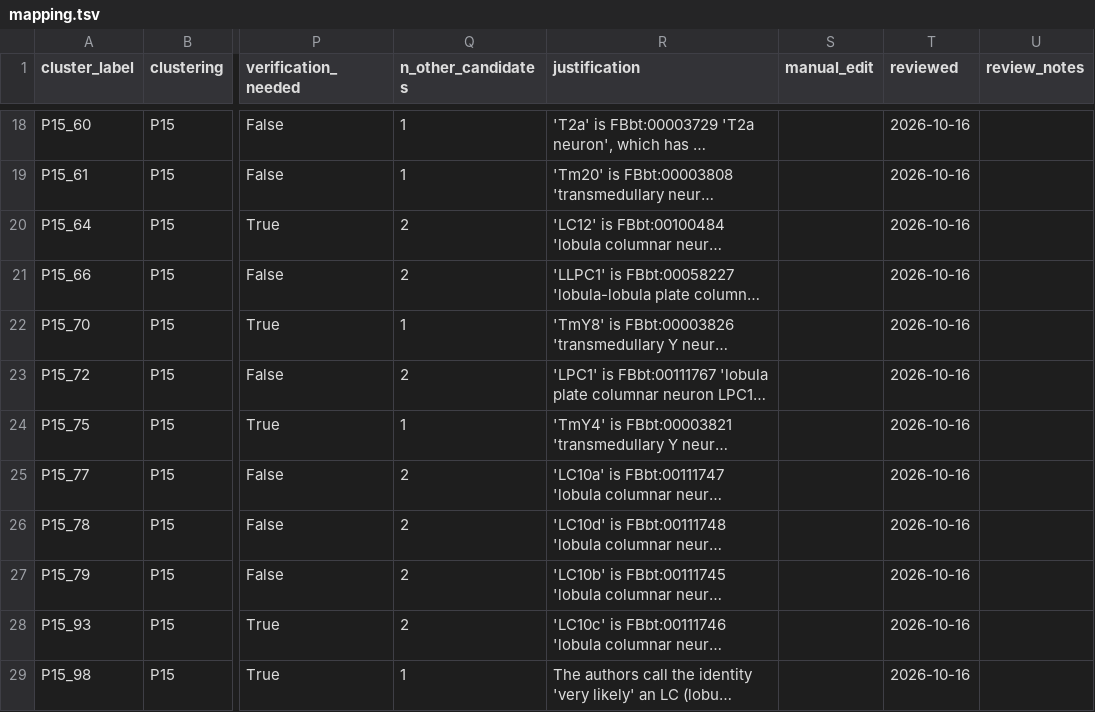
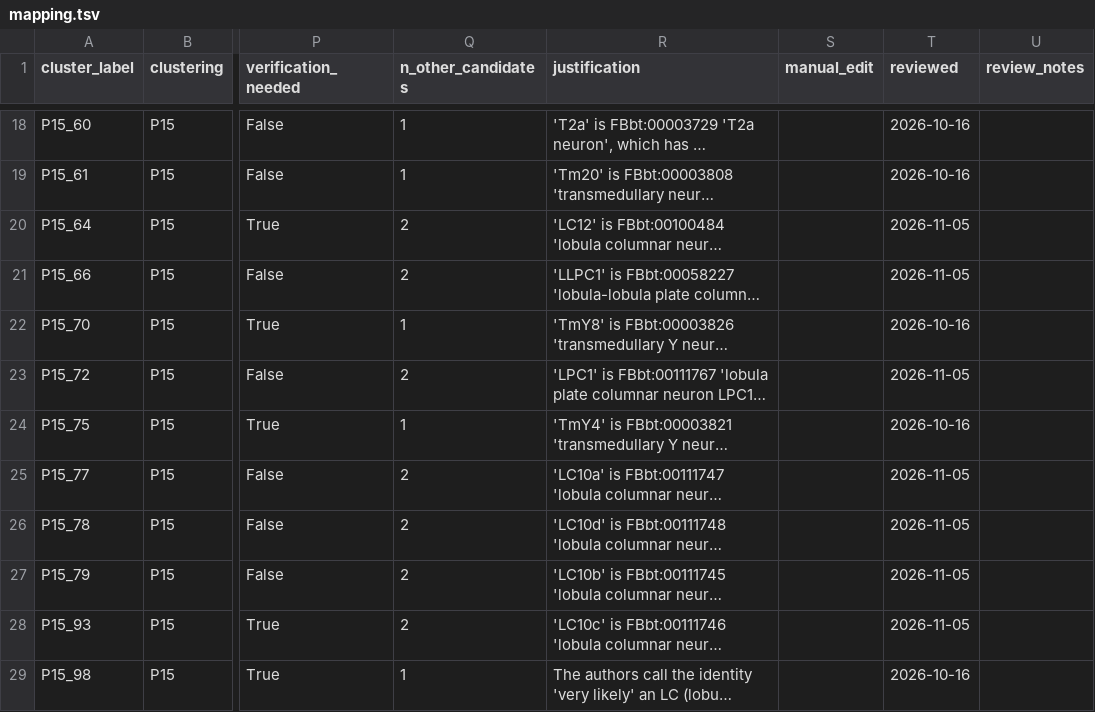
Before and after one commit to VirtualFlyBrain/vfb-scRNAseq, a TSV file: projects/ozel_2021/mapping.tsv, drawn as a sheet; only a part is shown, gaps mark what is left out; long unchanged cells end in …; the diff covers the shown part only; the diff names each change by its address in the sheet, - before the commit and + after, or states it on an @@ line.

```diff
--- a/projects/ozel_2021/mapping.tsv
+++ b/projects/ozel_2021/mapping.tsv
-T20:T21 (reviewed): 2026-10-16
+T20:T21 (reviewed): 2026-11-05
-T23 (reviewed): 2026-10-16
+T23 (reviewed): 2026-11-05
-T25:T28 (reviewed): 2026-10-16
+T25:T28 (reviewed): 2026-11-05
```
Also changed, not shown: 47 edited cells elsewhere in this file.
